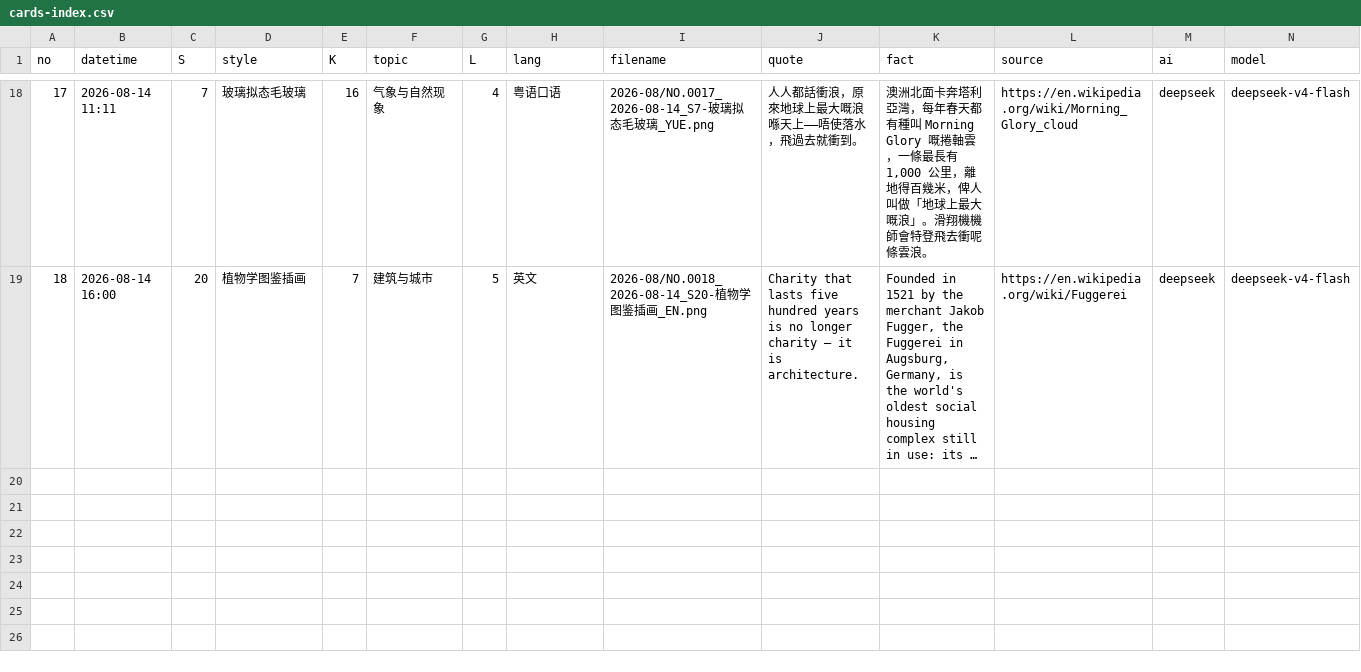
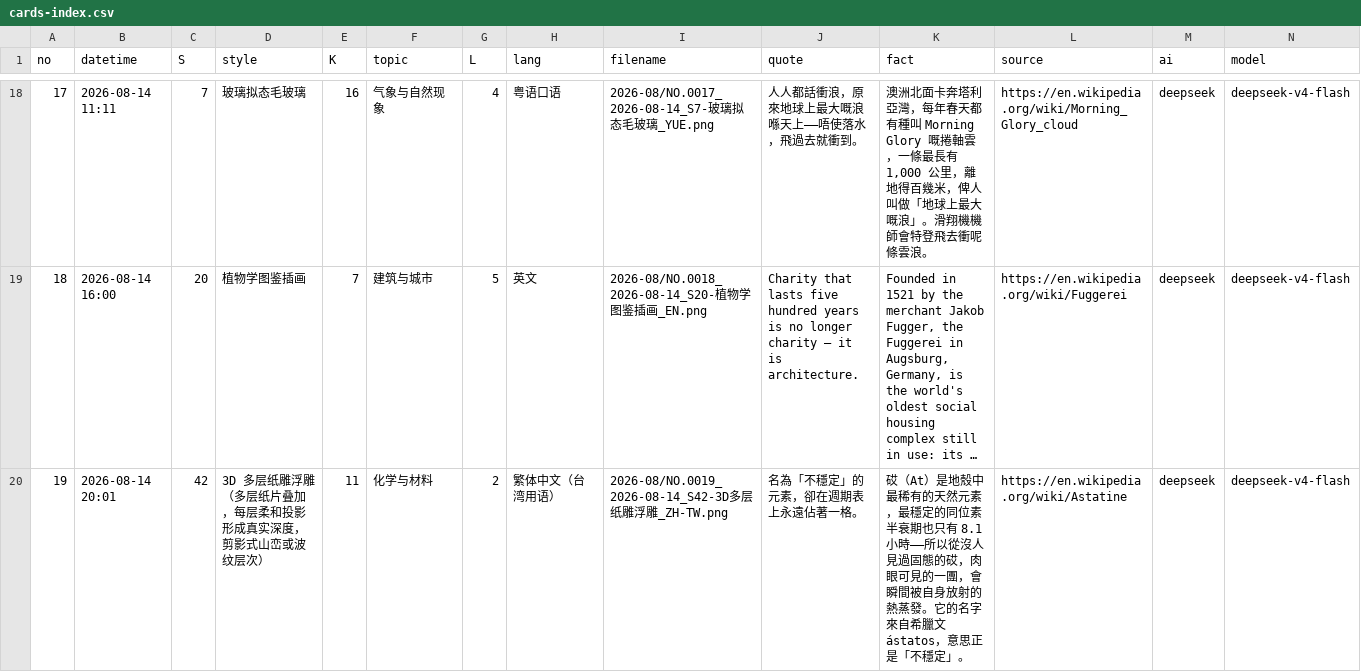
Before and after one commit to Chauban/ClaudeAtelier, a CSV file: deepseekv4flash/Cards/cards-index.csv, drawn as a sheet; only a part is shown, gaps mark what is left out; long unchanged cells end in …; rows hold the shown columns only; the diff names each change by its address in the sheet, - before the commit and + after, or states it on an @@ line.

```diff
--- a/deepseekv4flash/Cards/cards-index.csv
+++ b/deepseekv4flash/Cards/cards-index.csv
+row 20: 19 | 2026-08-14 20:01 | 42 | 3D 多层纸雕浮雕（多层纸片叠加，每层柔和投影形成真实深度，剪影式山峦或波纹层次） | 11 | 化学与材料 | 2 | 繁体中文（台湾用语） | 2026-08/NO.0019_2026-08-14_S42-3D多层纸雕浮雕_ZH-TW.png | 名為「不穩定」的元素，卻在週期表上永遠佔著一格。 | 砹（At）是地殼中最稀有的天然元素，最穩定的同位素半衰期也只有 8.1 小時——所以從沒人見過固態的砹，肉眼可見的一團，會瞬間被自身放射的熱蒸發。它的名字來自希臘文 ástatos，意思正是「不穩定」。 | https://en.wikipedia.org/wiki/Astatine | deepseek | deepseek-v4-flash
```
Also changed, not shown: 3 other files.
